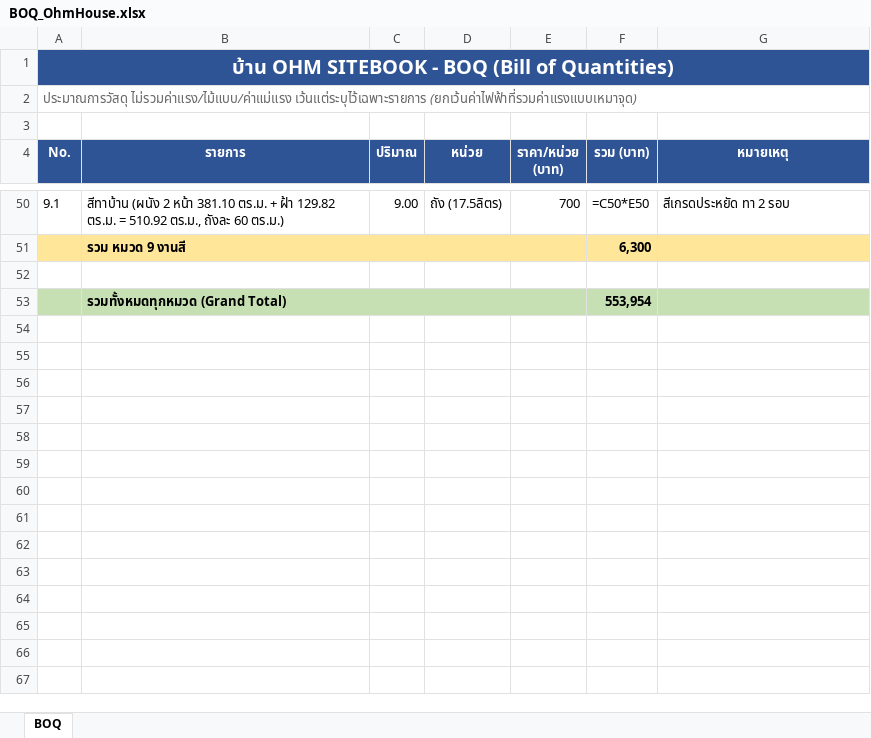
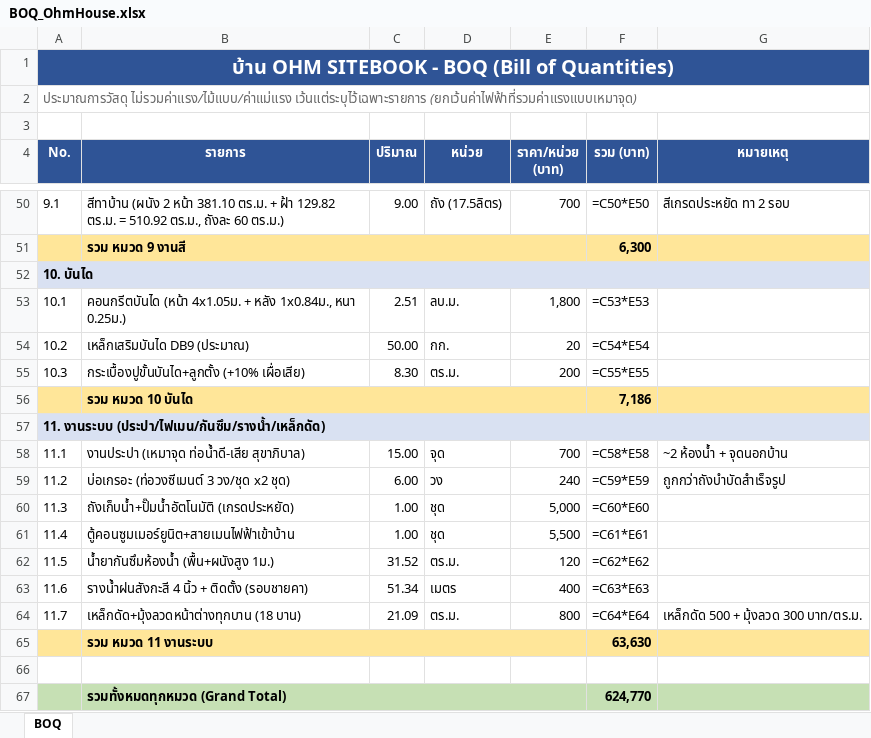
Before and after one commit to danupon5/OhmHouse, an Excel workbook: boq/BOQ_OhmHouse.xlsx, sheet BOQ, drawn as a sheet; only a part is shown, gaps mark what is left out; values as stored, in another font and other column widths than the file's, no borders; formulas without a stored value are shown as written; addresses are those after the commit; the diff names each change by its address in the sheet, - before the commit and + after, or states it on an @@ line.

```diff
--- a/boq/BOQ_OhmHouse.xlsx (sheet BOQ)
+++ b/boq/BOQ_OhmHouse.xlsx (sheet BOQ)
+row 52: 10. บันได
+row 53: 10.1 | คอนกรีตบันได (หน้า 4x1.05ม. + หลัง 1x0.84ม., หนา 0.25ม.) | 2.51 | ลบ.ม. | 1,800 | =C53*E53
+row 54: 10.2 | เหล็กเสริมบันได DB9 (ประมาณ) | 50.00 | กก. | 20 | =C54*E54
+row 55: 10.3 | กระเบื้องปูขั้นบันได+ลูกตั้ง (+10% เผื่อเสีย) | 8.30 | ตร.ม. | 200 | =C55*E55
+row 56:  | รวม หมวด 10 บันได |  |  |  | 7,186
+row 57: 11. งานระบบ (ประปา/ไฟเมน/กันซึม/รางน้ำ/เหล็กดัด)
+row 58: 11.1 | งานประปา (เหมาจุด ท่อน้ำดี-เสีย สุขาภิบาล) | 15.00 | จุด | 700 | =C58*E58 | ~2 ห้องน้ำ + จุดนอกบ้าน
+row 59: 11.2 | บ่อเกรอะ (ท่อวงซีเมนต์ 3 วง/ชุด x2 ชุด) | 6.00 | วง | 240 | =C59*E59 | ถูกกว่าถังบำบัดสำเร็จรูป
+row 60: 11.3 | ถังเก็บน้ำ+ปั๊มน้ำอัตโนมัติ (เกรดประหยัด) | 1.00 | ชุด | 5,000 | =C60*E60
+row 61: 11.4 | ตู้คอนซูมเมอร์ยูนิต+สายเมนไฟฟ้าเข้าบ้าน | 1.00 | ชุด | 5,500 | =C61*E61
+row 62: 11.5 | น้ำยากันซึมห้องน้ำ (พื้น+ผนังสูง 1ม.) | 31.52 | ตร.ม. | 120 | =C62*E62
+row 63: 11.6 | รางน้ำฝนสังกะสี 4 นิ้ว + ติดตั้ง (รอบชายคา) | 51.34 | เมตร | 400 | =C63*E63
+row 64: 11.7 | เหล็กดัด+มุ้งลวดหน้าต่างทุกบาน (18 บาน) | 21.09 | ตร.ม. | 800 | =C64*E64 | เหล็กดัด 500 + มุ้งลวด 300 บาท/ตร.ม.
+row 65:  | รวม หมวด 11 งานระบบ |  |  |  | 63,630
-F67 (รวม (บาท)): 553,954
+F67 (รวม (บาท)): 624,770
```
